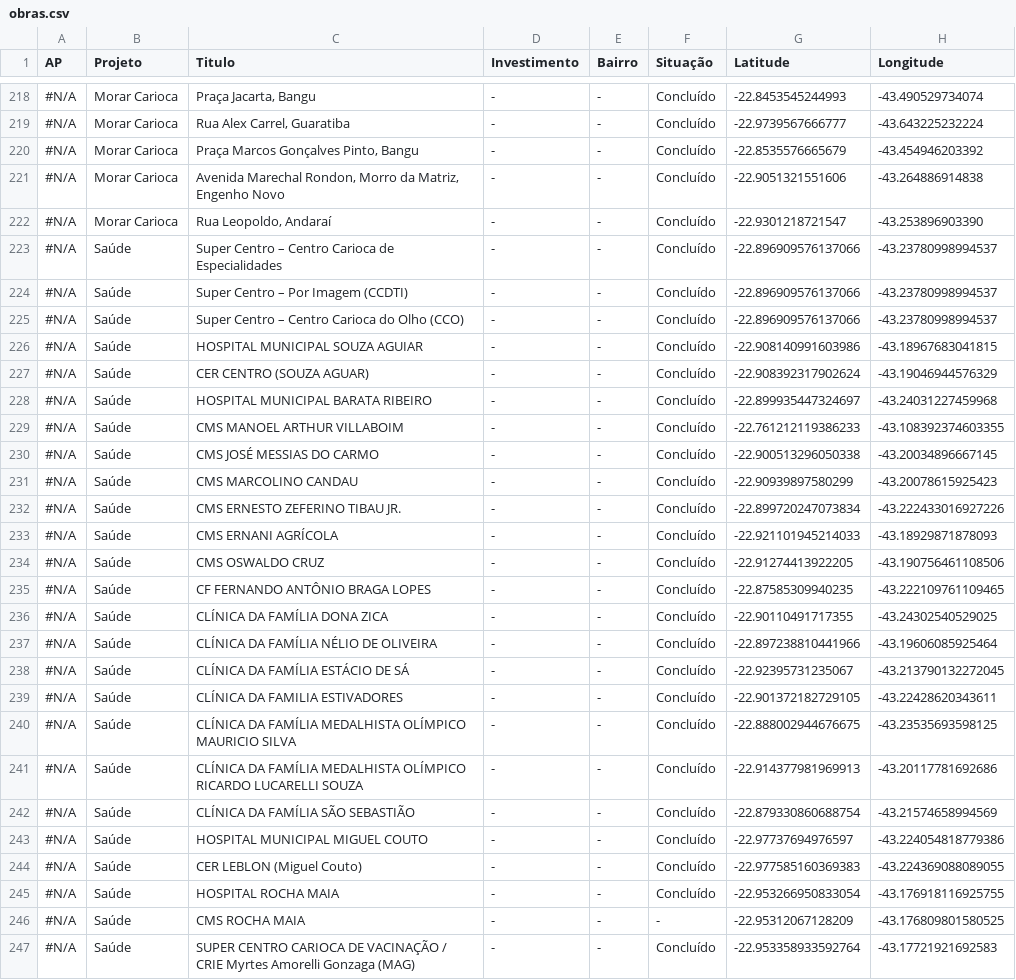
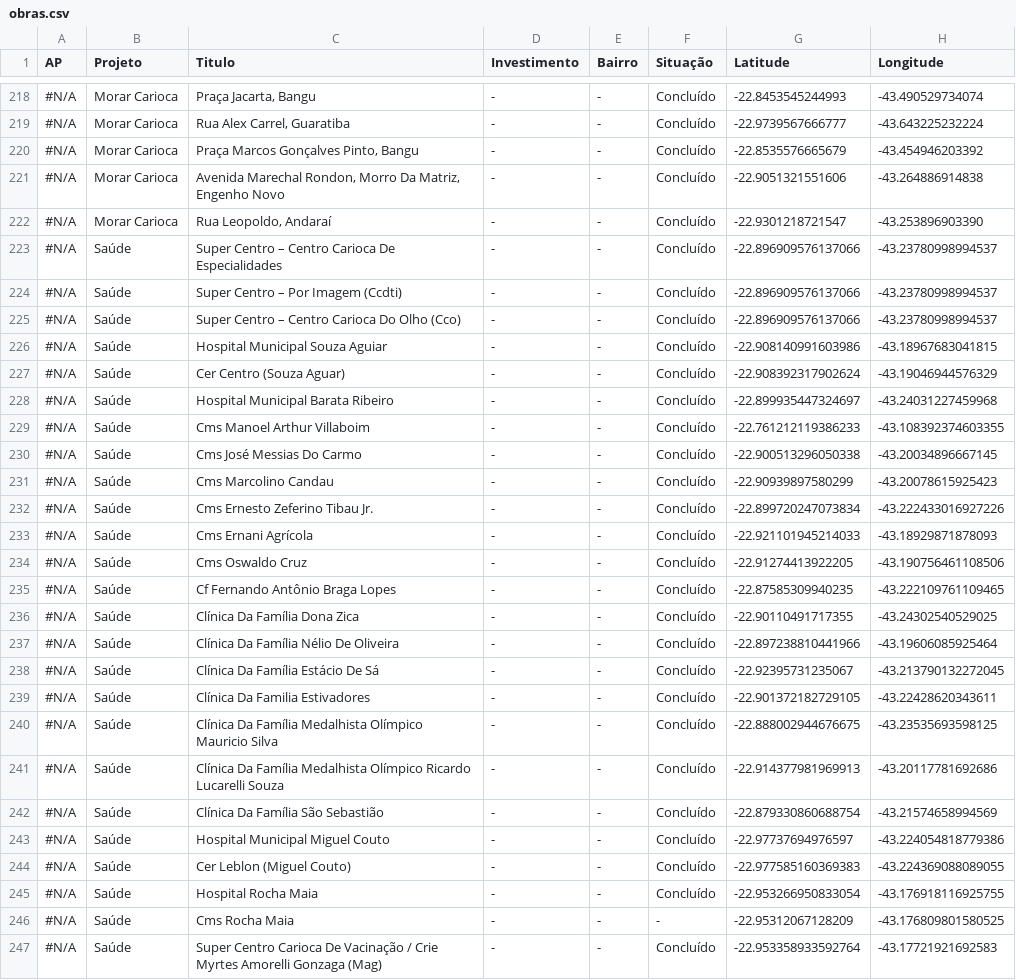
Before and after one commit to lucastavarex/painel-investimentos, a CSV file: assets/csv/obras.csv, drawn as a sheet; only a part is shown, gaps mark what is left out; the diff covers the shown part only.

```diff
--- a/assets/csv/obras.csv
+++ b/assets/csv/obras.csv
@@ -220,28 +220,28 @@ AP,Projeto,Titulo,Investimento,Bairro,Situação,Latitude,Longitude
 #N/A,Morar Carioca,"Praça Marcos Gonçalves Pinto, Bangu",-,-,Concluído,-22.8535576665679,-43.454946203392
-#N/A,Morar Carioca,"Avenida Marechal Rondon, Morro da Matriz, Engenho Novo",-,-,Concluído,-22.9051321551606,-43.264886914838
+#N/A,Morar Carioca,"Avenida Marechal Rondon, Morro Da Matriz, Engenho Novo",-,-,Concluído,-22.9051321551606,-43.264886914838
 #N/A,Morar Carioca,"Rua Leopoldo, Andaraí",-,-,Concluído,-22.9301218721547,-43.253896903390
-#N/A,Saúde,Super Centro – Centro Carioca de Especialidades,-,-,Concluído,-22.896909576137066,-43.23780998994537
-#N/A,Saúde,Super Centro – Por Imagem (CCDTI),-,-,Concluído,-22.896909576137066,-43.23780998994537
-#N/A,Saúde,Super Centro – Centro Carioca do Olho (CCO),-,-,Concluído,-22.896909576137066,-43.23780998994537
-#N/A,Saúde,HOSPITAL MUNICIPAL SOUZA AGUIAR,-,-,Concluído,-22.908140991603986,-43.18967683041815
-#N/A,Saúde,CER CENTRO (SOUZA AGUAR),-,-,Concluído,-22.908392317902624,-43.19046944576329
-#N/A,Saúde,HOSPITAL MUNICIPAL BARATA RIBEIRO,-,-,Concluído,-22.899935447324697,-43.24031227459968
-#N/A,Saúde,CMS MANOEL ARTHUR VILLABOIM,-,-,Concluído,-22.761212119386233,-43.108392374603355
-#N/A,Saúde,CMS JOSÉ MESSIAS DO CARMO,-,-,Concluído,-22.900513296050338,-43.20034896667145
-#N/A,Saúde,CMS MARCOLINO CANDAU,-,-,Concluído,-22.90939897580299,-43.20078615925423
-#N/A,Saúde,CMS ERNESTO ZEFERINO TIBAU JR.,-,-,Concluído,-22.899720247073834,-43.222433016927226
-#N/A,Saúde,CMS ERNANI AGRÍCOLA,-,-,Concluído,-22.921101945214033,-43.18929871878093
-#N/A,Saúde,CMS OSWALDO CRUZ,-,-,Concluído,-22.91274413922205,-43.190756461108506
-#N/A,Saúde,CF FERNANDO ANTÔNIO BRAGA LOPES,-,-,Concluído,-22.87585309940235,-43.222109761109465
-#N/A,Saúde,CLÍNICA DA FAMÍLIA DONA ZICA,-,-,Concluído,-22.90110491717355,-43.24302540529025
-#N/A,Saúde,CLÍNICA DA FAMÍLIA NÉLIO DE OLIVEIRA,-,-,Concluído,-22.897238810441966,-43.19606085925464
-#N/A,Saúde,CLÍNICA DA FAMÍLIA ESTÁCIO DE SÁ,-,-,Concluído,-22.92395731235067,-43.213790132272045
-#N/A,Saúde,CLÍNICA DA FAMILIA ESTIVADORES,-,-,Concluído,-22.901372182729105,-43.22428620343611
-#N/A,Saúde,CLÍNICA DA FAMÍLIA MEDALHISTA OLÍMPICO MAURICIO SILVA,-,-,Concluído,-22.888002944676675,-43.23535693598125
-#N/A,Saúde,CLÍNICA DA FAMÍLIA MEDALHISTA OLÍMPICO RICARDO LUCARELLI SOUZA,-,-,Concluído,-22.914377981969913,-43.20117781692686
-#N/A,Saúde,CLÍNICA DA FAMÍLIA SÃO SEBASTIÃO,-,-,Concluído,-22.879330860688754,-43.21574658994569
-#N/A,Saúde,HOSPITAL MUNICIPAL MIGUEL COUTO,-,-,Concluído,-22.97737694976597,-43.224054818779386
-#N/A,Saúde,CER LEBLON (Miguel Couto),-,-,Concluído,-22.977585160369383,-43.224369088089055
-#N/A,Saúde,HOSPITAL ROCHA MAIA,-,-,Concluído,-22.953266950833054,-43.176918116925755
-#N/A,Saúde,CMS ROCHA MAIA,-,-,-,-22.95312067128209,-43.176809801580525
-#N/A,Saúde,SUPER CENTRO CARIOCA DE VACINAÇÃO / CRIE Myrtes Amorelli Gonzaga (MAG),-,-,Concluído,-22.953358933592764,-43.17721921692583
+#N/A,Saúde,Super Centro – Centro Carioca De Especialidades,-,-,Concluído,-22.896909576137066,-43.23780998994537
+#N/A,Saúde,Super Centro – Por Imagem (Ccdti),-,-,Concluído,-22.896909576137066,-43.23780998994537
+#N/A,Saúde,Super Centro – Centro Carioca Do Olho (Cco),-,-,Concluído,-22.896909576137066,-43.23780998994537
+#N/A,Saúde,Hospital Municipal Souza Aguiar,-,-,Concluído,-22.908140991603986,-43.18967683041815
+#N/A,Saúde,Cer Centro (Souza Aguar),-,-,Concluído,-22.908392317902624,-43.19046944576329
+#N/A,Saúde,Hospital Municipal Barata Ribeiro,-,-,Concluído,-22.899935447324697,-43.24031227459968
+#N/A,Saúde,Cms Manoel Arthur Villaboim,-,-,Concluído,-22.761212119386233,-43.108392374603355
+#N/A,Saúde,Cms José Messias Do Carmo,-,-,Concluído,-22.900513296050338,-43.20034896667145
+#N/A,Saúde,Cms Marcolino Candau,-,-,Concluído,-22.90939897580299,-43.20078615925423
+#N/A,Saúde,Cms Ernesto Zeferino Tibau Jr.,-,-,Concluído,-22.899720247073834,-43.222433016927226
+#N/A,Saúde,Cms Ernani Agrícola,-,-,Concluído,-22.921101945214033,-43.18929871878093
+#N/A,Saúde,Cms Oswaldo Cruz,-,-,Concluído,-22.91274413922205,-43.190756461108506
+#N/A,Saúde,Cf Fernando Antônio Braga Lopes,-,-,Concluído,-22.87585309940235,-43.222109761109465
+#N/A,Saúde,Clínica Da Família Dona Zica,-,-,Concluído,-22.90110491717355,-43.24302540529025
+#N/A,Saúde,Clínica Da Família Nélio De Oliveira,-,-,Concluído,-22.897238810441966,-43.19606085925464
+#N/A,Saúde,Clínica Da Família Estácio De Sá,-,-,Concluído,-22.92395731235067,-43.213790132272045
+#N/A,Saúde,Clínica Da Familia Estivadores,-,-,Concluído,-22.901372182729105,-43.22428620343611
+#N/A,Saúde,Clínica Da Família Medalhista Olímpico Mauricio Silva,-,-,Concluído,-22.888002944676675,-43.23535693598125
+#N/A,Saúde,Clínica Da Família Medalhista Olímpico Ricardo Lucarelli Souza,-,-,Concluído,-22.914377981969913,-43.20117781692686
+#N/A,Saúde,Clínica Da Família São Sebastião,-,-,Concluído,-22.879330860688754,-43.21574658994569
+#N/A,Saúde,Hospital Municipal Miguel Couto,-,-,Concluído,-22.97737694976597,-43.224054818779386
+#N/A,Saúde,Cer Leblon (Miguel Couto),-,-,Concluído,-22.977585160369383,-43.224369088089055
+#N/A,Saúde,Hospital Rocha Maia,-,-,Concluído,-22.953266950833054,-43.176918116925755
+#N/A,Saúde,Cms Rocha Maia,-,-,-,-22.95312067128209,-43.176809801580525
+#N/A,Saúde,Super Centro Carioca De Vacinação / Crie Myrtes Amorelli Gonzaga (Mag),-,-,Concluído,-22.953358933592764,-43.17721921692583
```
Also changed, not shown: 141 edited cells elsewhere in this file, 10 other files.
